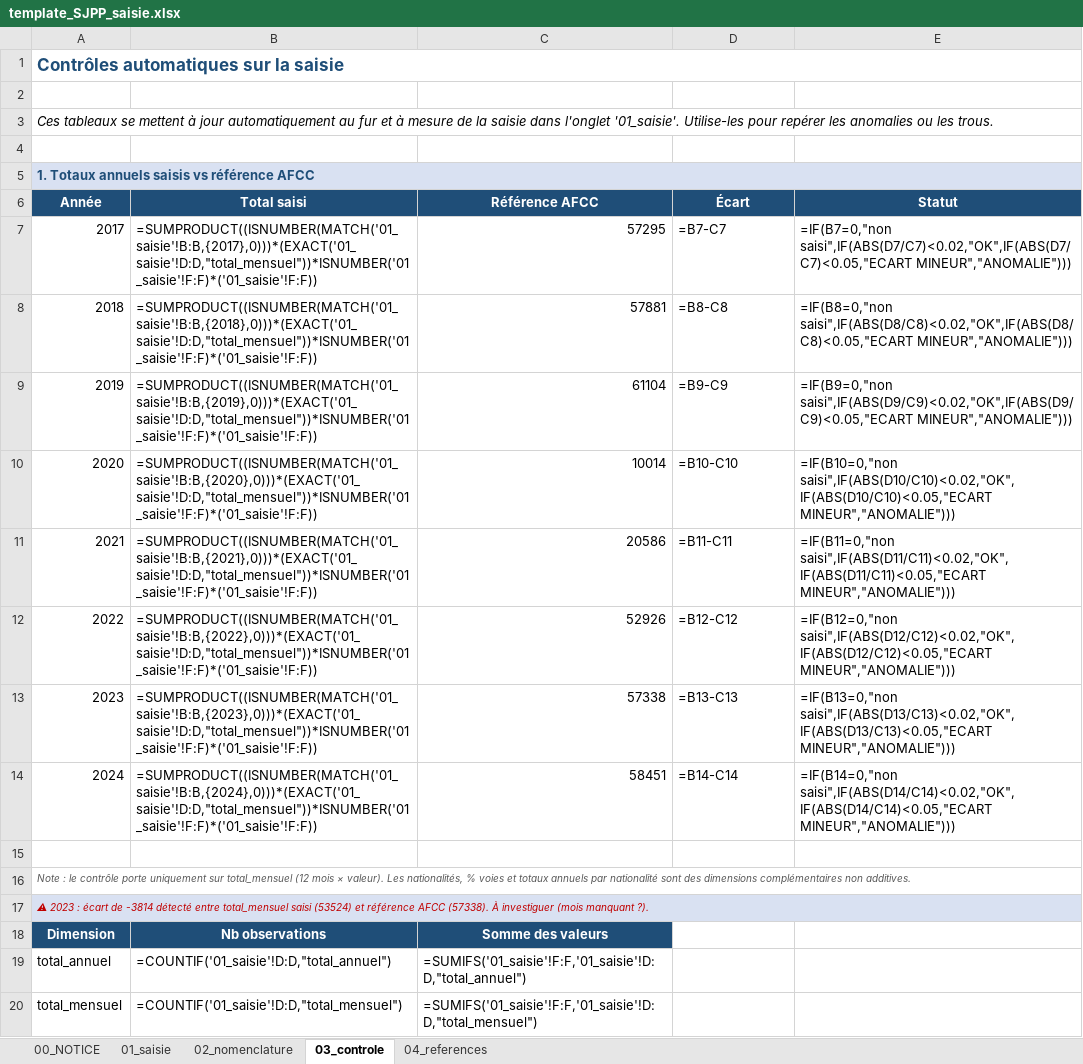
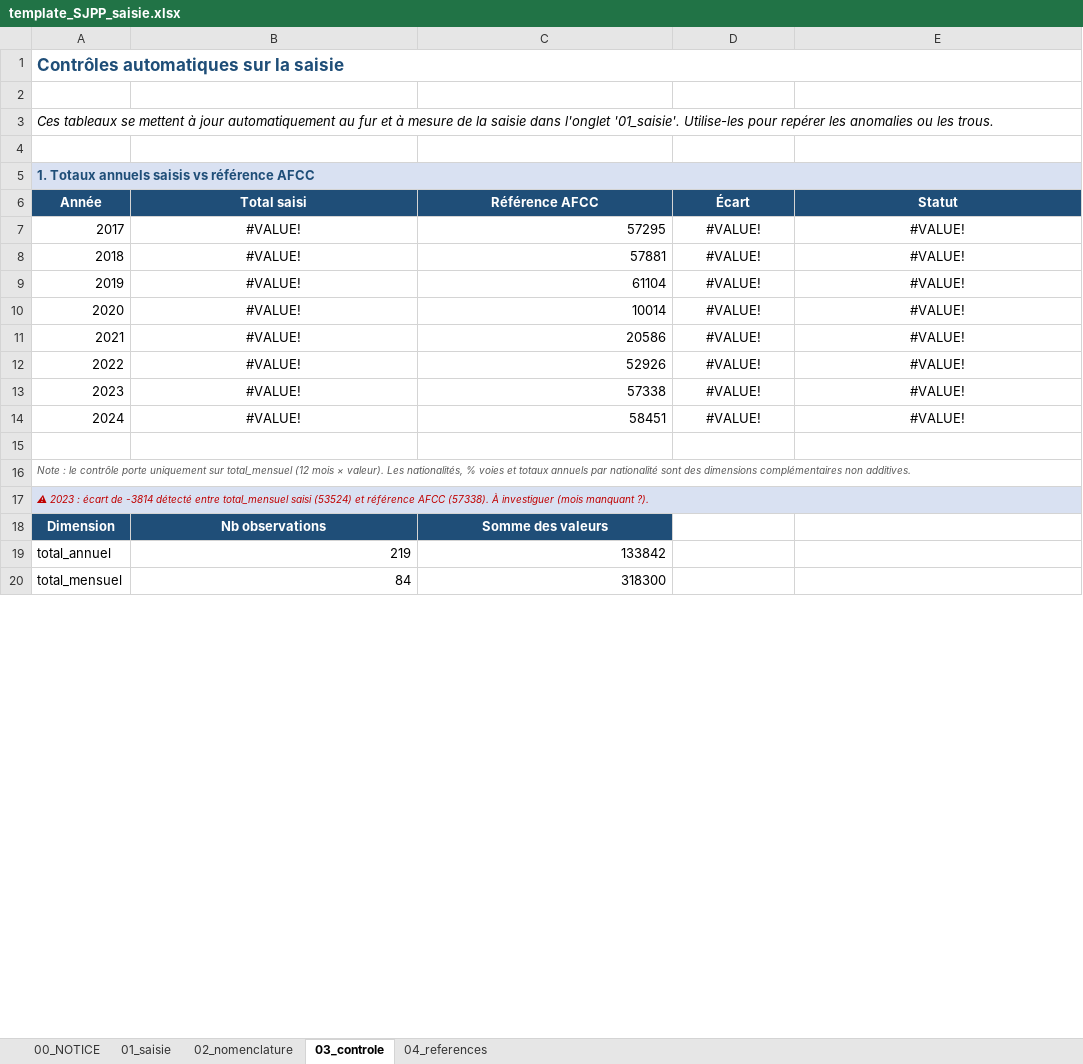
Before and after one commit to Flo4363/FR_Santiago_caminos, an Excel workbook: data/processed/template_SJPP_saisie.xlsx, sheet 03_controle, drawn as a sheet; only a part is shown; values as stored, in another font and other column widths than the file's, no borders; formulas without a stored value are shown as written; the diff covers the shown part only; the diff names each change by its address in the sheet, - before the commit and + after, or states it on an @@ line.

```diff
--- a/data/processed/template_SJPP_saisie.xlsx (sheet 03_controle)
+++ b/data/processed/template_SJPP_saisie.xlsx (sheet 03_controle)
-B5:E5 fill: none
+B5:E5 fill: #D9E1F2
-B7 (Total saisi): =SUMPRODUCT((ISNUMBER(MATCH('01_saisie'!B:B,{2017},0)))*(EXACT('01_saisie'!D:D,"total_mensuel"))*ISNUMBER('01_saisie'!F:F)*('01_saisie'!F:F))
+B7 (Total saisi): #VALUE!
-B7:B14 alignment: left
+B7:B14 alignment: center
-D7 (Écart): =B7-C7
+D7 (Écart): #VALUE!
-D7:E14 alignment: left
+D7:E14 alignment: center
-E7 (Statut): =IF(B7=0,"non saisi",IF(ABS(D7/C7)<0.02,"OK",IF(ABS(D7/C7)<0.05,"ECART MINEUR","ANOMALIE")))
+E7 (Statut): #VALUE!
-B8 (Total saisi): =SUMPRODUCT((ISNUMBER(MATCH('01_saisie'!B:B,{2018},0)))*(EXACT('01_saisie'!D:D,"total_mensuel"))*ISNUMBER('01_saisie'!F:F)*('01_saisie'!F:F))
+B8 (Total saisi): #VALUE!
-D8 (Écart): =B8-C8
+D8 (Écart): #VALUE!
-E8 (Statut): =IF(B8=0,"non saisi",IF(ABS(D8/C8)<0.02,"OK",IF(ABS(D8/C8)<0.05,"ECART MINEUR","ANOMALIE")))
+E8 (Statut): #VALUE!
-B9 (Total saisi): =SUMPRODUCT((ISNUMBER(MATCH('01_saisie'!B:B,{2019},0)))*(EXACT('01_saisie'!D:D,"total_mensuel"))*ISNUMBER('01_saisie'!F:F)*('01_saisie'!F:F))
+B9 (Total saisi): #VALUE!
-D9 (Écart): =B9-C9
+D9 (Écart): #VALUE!
-E9 (Statut): =IF(B9=0,"non saisi",IF(ABS(D9/C9)<0.02,"OK",IF(ABS(D9/C9)<0.05,"ECART MINEUR","ANOMALIE")))
+E9 (Statut): #VALUE!
-B10 (Total saisi): =SUMPRODUCT((ISNUMBER(MATCH('01_saisie'!B:B,{2020},0)))*(EXACT('01_saisie'!D:D,"total_mensuel"))*ISNUMBER('01_saisie'!F:F)*('01_saisie'!F:F))
+B10 (Total saisi): #VALUE!
-D10 (Écart): =B10-C10
+D10 (Écart): #VALUE!
-E10 (Statut): =IF(B10=0,"non saisi",IF(ABS(D10/C10)<0.02,"OK",IF(ABS(D10/C10)<0.05,"ECART MINEUR","ANOMALIE")))
+E10 (Statut): #VALUE!
-B11 (Total saisi): =SUMPRODUCT((ISNUMBER(MATCH('01_saisie'!B:B,{2021},0)))*(EXACT('01_saisie'!D:D,"total_mensuel"))*ISNUMBER('01_saisie'!F:F)*('01_saisie'!F:F))
+B11 (Total saisi): #VALUE!
-D11 (Écart): =B11-C11
+D11 (Écart): #VALUE!
-E11 (Statut): =IF(B11=0,"non saisi",IF(ABS(D11/C11)<0.02,"OK",IF(ABS(D11/C11)<0.05,"ECART MINEUR","ANOMALIE")))
+E11 (Statut): #VALUE!
-B12 (Total saisi): =SUMPRODUCT((ISNUMBER(MATCH('01_saisie'!B:B,{2022},0)))*(EXACT('01_saisie'!D:D,"total_mensuel"))*ISNUMBER('01_saisie'!F:F)*('01_saisie'!F:F))
+B12 (Total saisi): #VALUE!
-D12 (Écart): =B12-C12
+D12 (Écart): #VALUE!
-E12 (Statut): =IF(B12=0,"non saisi",IF(ABS(D12/C12)<0.02,"OK",IF(ABS(D12/C12)<0.05,"ECART MINEUR","ANOMALIE")))
+E12 (Statut): #VALUE!
-B13 (Total saisi): =SUMPRODUCT((ISNUMBER(MATCH('01_saisie'!B:B,{2023},0)))*(EXACT('01_saisie'!D:D,"total_mensuel"))*ISNUMBER('01_saisie'!F:F)*('01_saisie'!F:F))
+B13 (Total saisi): #VALUE!
-D13 (Écart): =B13-C13
+D13 (Écart): #VALUE!
-E13 (Statut): =IF(B13=0,"non saisi",IF(ABS(D13/C13)<0.02,"OK",IF(ABS(D13/C13)<0.05,"ECART MINEUR","ANOMALIE")))
+E13 (Statut): #VALUE!
-B14 (Total saisi): =SUMPRODUCT((ISNUMBER(MATCH('01_saisie'!B:B,{2024},0)))*(EXACT('01_saisie'!D:D,"total_mensuel"))*ISNUMBER('01_saisie'!F:F)*('01_saisie'!F:F))
+B14 (Total saisi): #VALUE!
-D14 (Écart): =B14-C14
+D14 (Écart): #VALUE!
-E14 (Statut): =IF(B14=0,"non saisi",IF(ABS(D14/C14)<0.02,"OK",IF(ABS(D14/C14)<0.05,"ECART MINEUR","ANOMALIE")))
+E14 (Statut): #VALUE!
-B17:E17 fill: none
+B17:E17 fill: #D9E1F2
-B19 (Total saisi): =COUNTIF('01_saisie'!D:D,"total_annuel")
+B19 (Total saisi): 219
-C19 (Référence AFCC): =SUMIFS('01_saisie'!F:F,'01_saisie'!D:D,"total_annuel")
+C19 (Référence AFCC): 133842
-B20 (Total saisi): =COUNTIF('01_saisie'!D:D,"total_mensuel")
+B20 (Total saisi): 84
-C20 (Référence AFCC): =SUMIFS('01_saisie'!F:F,'01_saisie'!D:D,"total_mensuel")
+C20 (Référence AFCC): 318300
```
Also changed, not shown: 20 edited cells and cell formats elsewhere in this sheet, sheet 01_saisie, sheet 02_nomenclature, charts or pictures, 11 other files.
